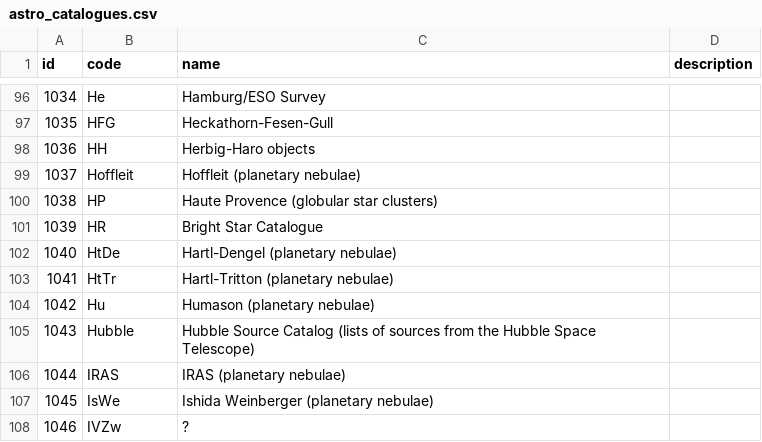
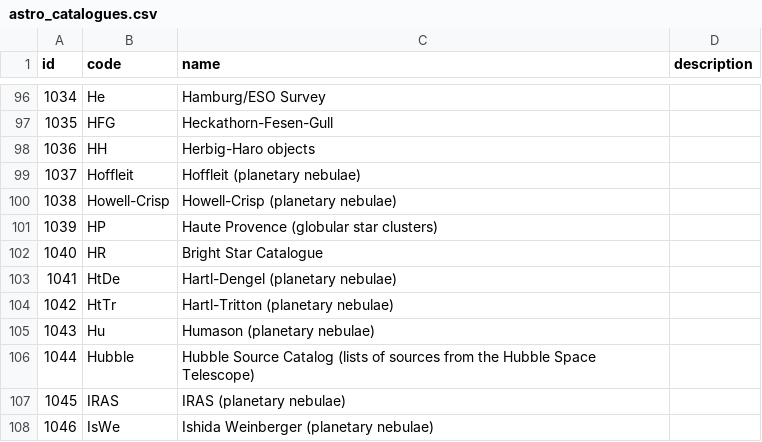
Before and after one commit to skybber/czsky, a CSV file: data/astro_catalogues.csv, drawn as a sheet; only a part is shown, gaps mark what is left out; the shorter side is filled out with more unchanged rows; addresses are those after the commit; the diff names each change by its address in the sheet, - before the commit and + after, or states it on an @@ line.

```diff
--- a/data/astro_catalogues.csv
+++ b/data/astro_catalogues.csv
+row 100: 1038 | Howell-Crisp | Howell-Crisp (planetary nebulae)
@@ column A (id) renumbered from row 101 down @@
```
Also changed, not shown: 1 other file.
